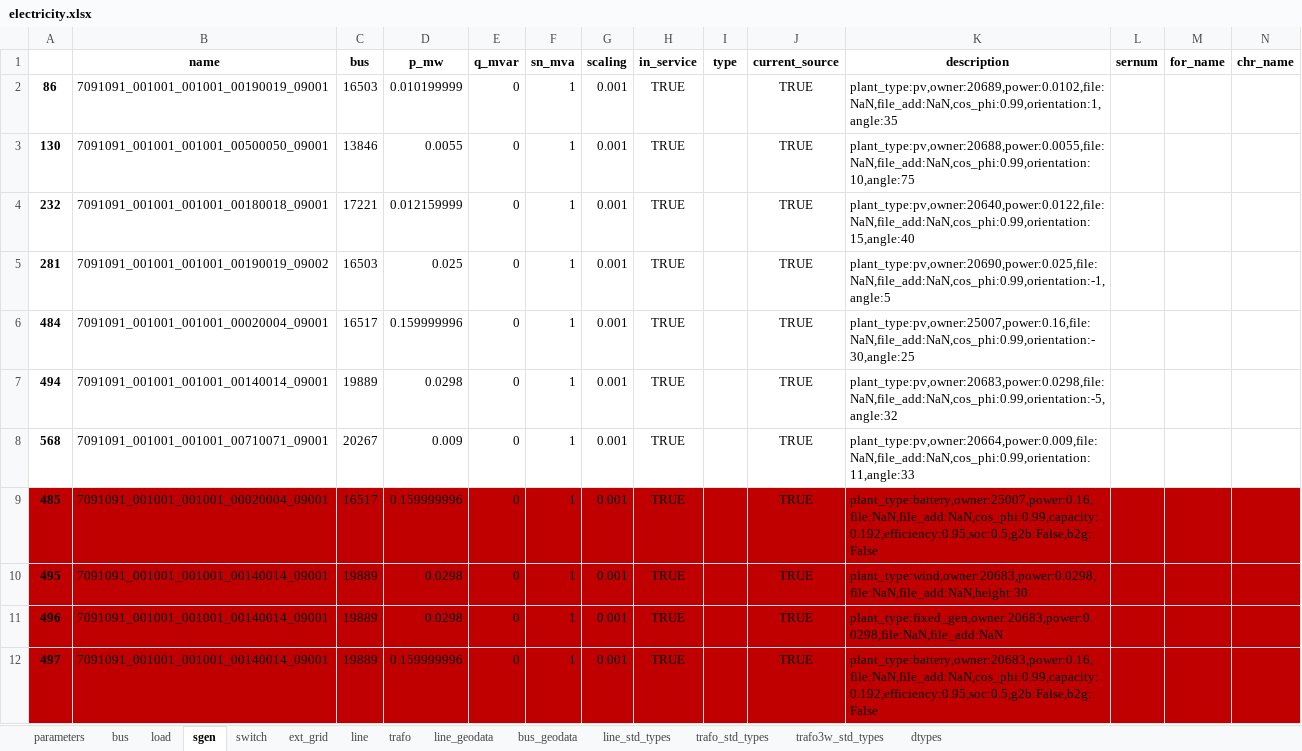
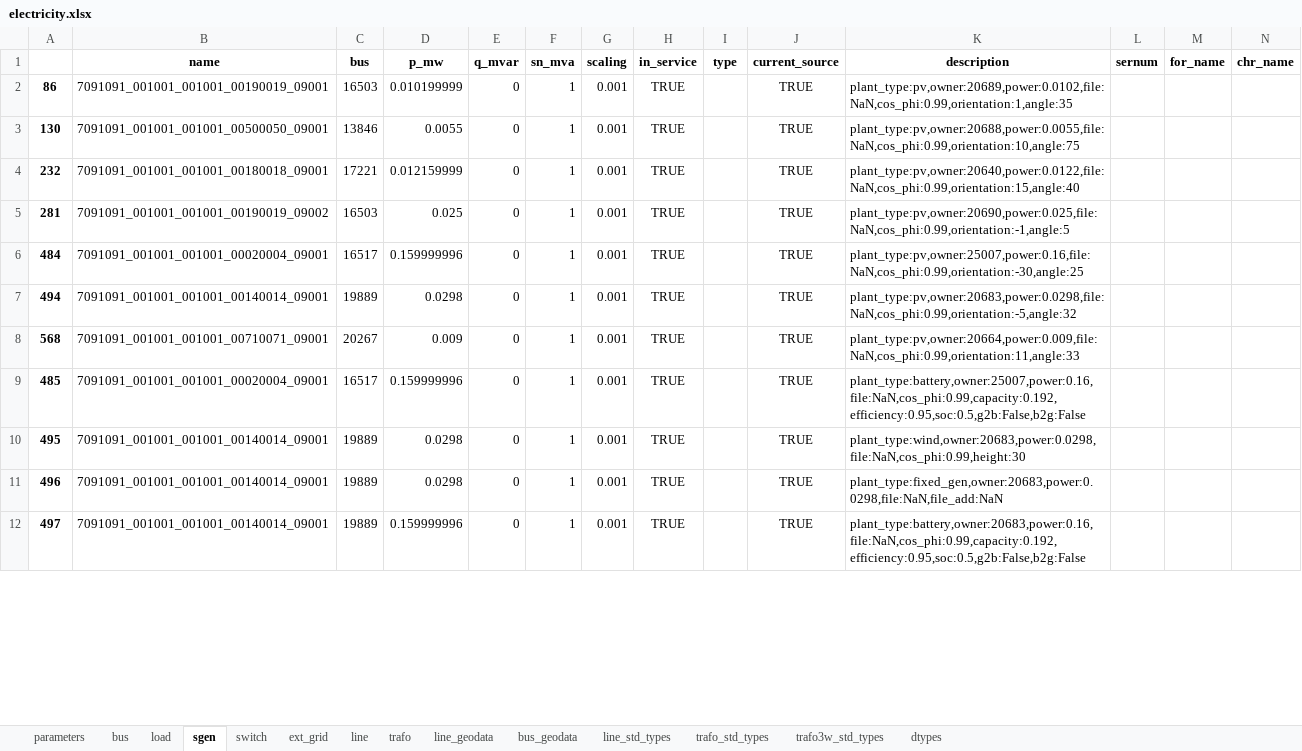
Before and after one commit to lab992/HAMLET_test, an Excel workbook: 02 - config/example_big/electricity.xlsx, sheet sgen, drawn as a sheet; only a part is shown; values as stored, in another font and other column widths than the file's, no borders; the diff covers the shown part only; the diff names each change by its address in the sheet, - before the commit and + after, or states it on an @@ line.

```diff
--- a/02 - config/example_big/electricity.xlsx (sheet sgen)
+++ b/02 - config/example_big/electricity.xlsx (sheet sgen)
-K2 (description): plant_type:pv,owner:20689,power:0.0102,file:NaN,file_add:NaN,cos_phi:0.99,orientation:1,angle:35
+K2 (description): plant_type:pv,owner:20689,power:0.0102,file:NaN,cos_phi:0.99,orientation:1,angle:35
-K3 (description): plant_type:pv,owner:20688,power:0.0055,file:NaN,file_add:NaN,cos_phi:0.99,orientation:10,angle:75
+K3 (description): plant_type:pv,owner:20688,power:0.0055,file:NaN,cos_phi:0.99,orientation:10,angle:75
-K4 (description): plant_type:pv,owner:20640,power:0.0122,file:NaN,file_add:NaN,cos_phi:0.99,orientation:15,angle:40
+K4 (description): plant_type:pv,owner:20640,power:0.0122,file:NaN,cos_phi:0.99,orientation:15,angle:40
-K5 (description): plant_type:pv,owner:20690,power:0.025,file:NaN,file_add:NaN,cos_phi:0.99,orientation:-1,angle:5
+K5 (description): plant_type:pv,owner:20690,power:0.025,file:NaN,cos_phi:0.99,orientation:-1,angle:5
-K6 (description): plant_type:pv,owner:25007,power:0.16,file:NaN,file_add:NaN,cos_phi:0.99,orientation:-30,angle:25
+K6 (description): plant_type:pv,owner:25007,power:0.16,file:NaN,cos_phi:0.99,orientation:-30,angle:25
-K7 (description): plant_type:pv,owner:20683,power:0.0298,file:NaN,file_add:NaN,cos_phi:0.99,orientation:-5,angle:32
+K7 (description): plant_type:pv,owner:20683,power:0.0298,file:NaN,cos_phi:0.99,orientation:-5,angle:32
-K8 (description): plant_type:pv,owner:20664,power:0.009,file:NaN,file_add:NaN,cos_phi:0.99,orientation:11,angle:33
+K8 (description): plant_type:pv,owner:20664,power:0.009,file:NaN,cos_phi:0.99,orientation:11,angle:33
-A9:N12 fill: #C00000
+A9:N12 fill: none
-K9 (description): plant_type:battery,owner:25007,power:0.16,file:NaN,file_add:NaN,cos_phi:0.99,capacity:0.192,efficiency:0.95,soc:0.5,g2b:False,b2g:False
+K9 (description): plant_type:battery,owner:25007,power:0.16,file:NaN,cos_phi:0.99,capacity:0.192,efficiency:0.95,soc:0.5,g2b:False,b2g:False
-K10 (description): plant_type:wind,owner:20683,power:0.0298,file:NaN,file_add:NaN,height:30
+K10 (description): plant_type:wind,owner:20683,power:0.0298,file:NaN,cos_phi:0.99,height:30
-K12 (description): plant_type:battery,owner:20683,power:0.16,file:NaN,file_add:NaN,cos_phi:0.99,capacity:0.192,efficiency:0.95,soc:0.5,g2b:False,b2g:False
+K12 (description): plant_type:battery,owner:20683,power:0.16,file:NaN,cos_phi:0.99,capacity:0.192,efficiency:0.95,soc:0.5,g2b:False,b2g:False
```
Also changed, not shown: 4 added rows, 7 edited cells and cell formats elsewhere in this sheet, sheet load, hidden cells, 02 - config/example_big/local_01/electricity.xlsx, 02 - config/example_big/local_02/electricity.xlsx, 4 other files.
